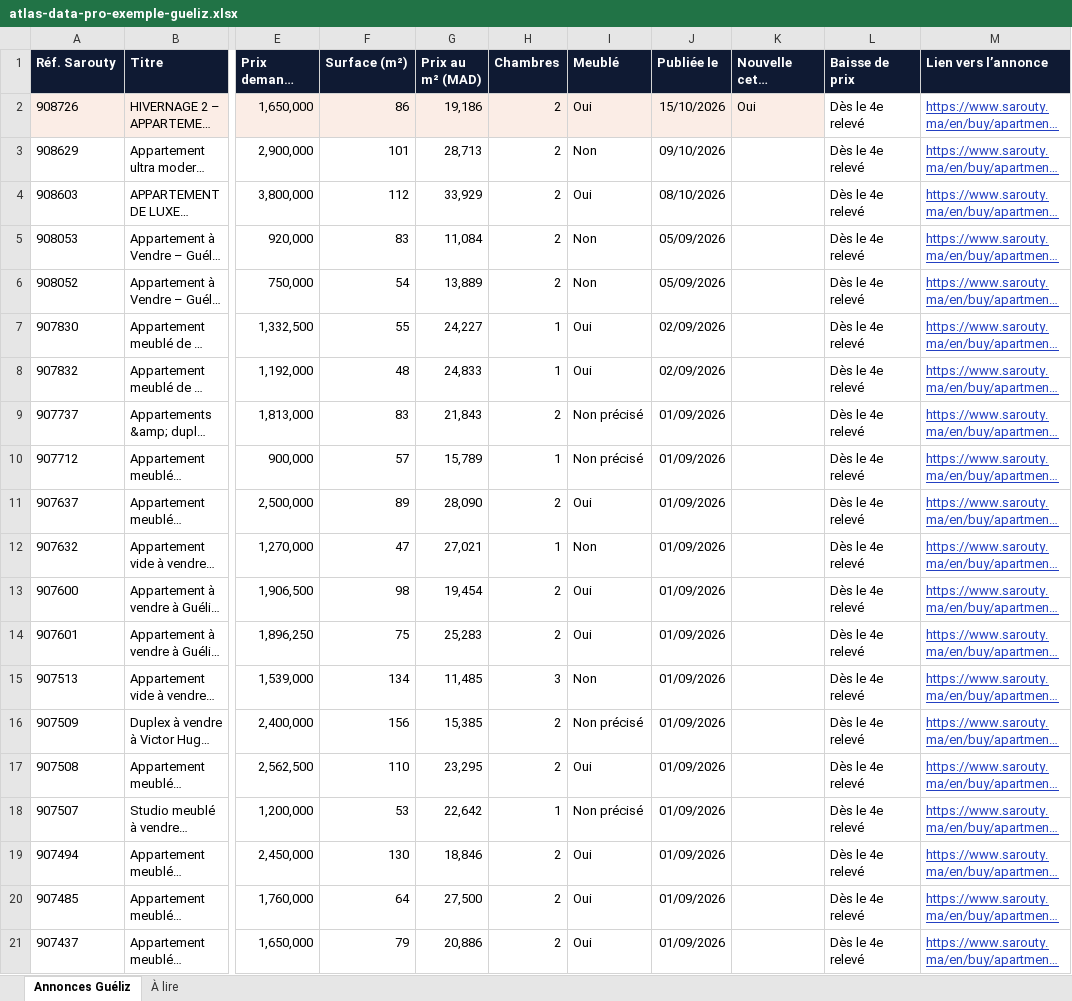
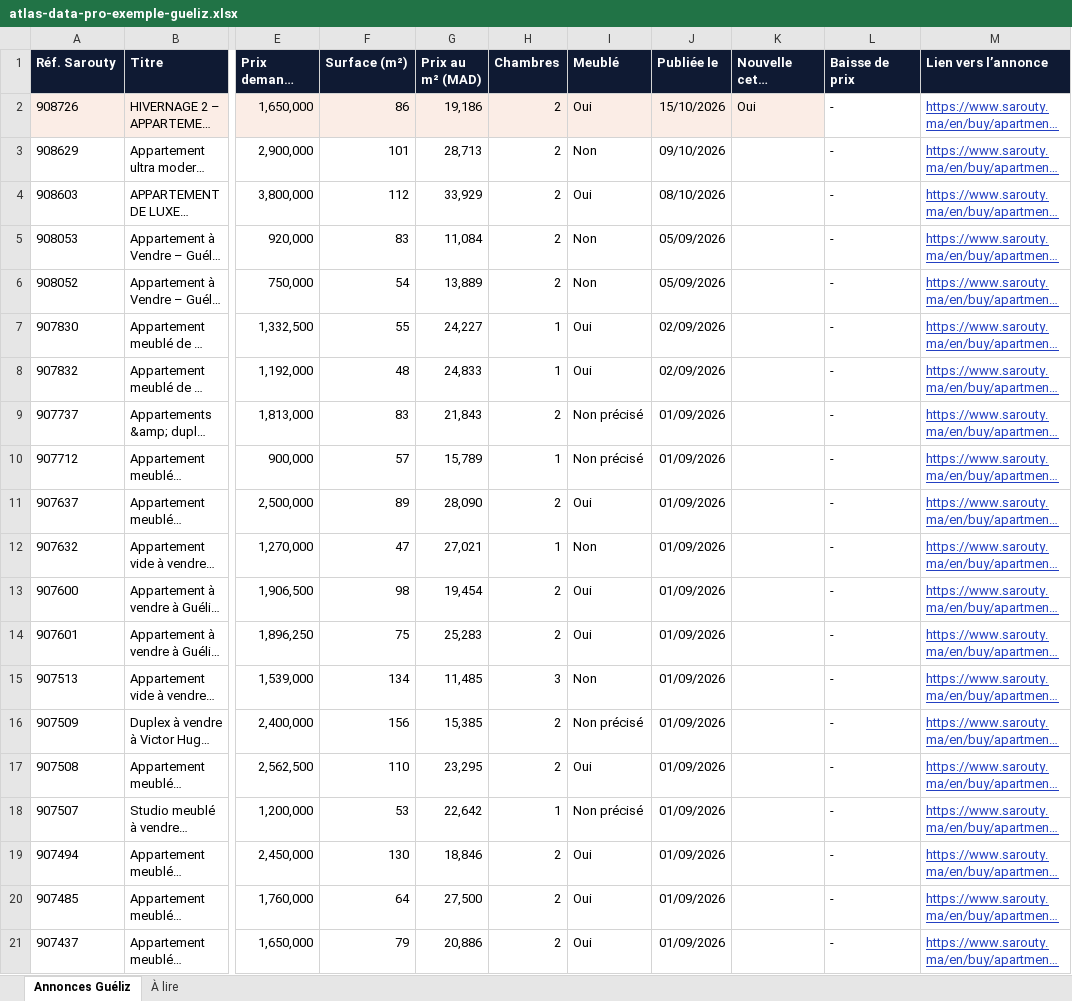
Before and after one commit to oaqri-ops/atlas-data, an Excel workbook: exemples/atlas-data-pro-exemple-gueliz.xlsx, sheet Annonces Guéliz, drawn as a sheet; only a part is shown, gaps mark what is left out; long unchanged cells end in …; values as stored, in another font and other column widths than the file's, no borders; the diff names each change by its address in the sheet, - before the commit and + after, or states it on an @@ line.

```diff
--- a/exemples/atlas-data-pro-exemple-gueliz.xlsx (sheet Annonces Guéliz)
+++ b/exemples/atlas-data-pro-exemple-gueliz.xlsx (sheet Annonces Guéliz)
-L2:L21 (Baisse de prix): Dès le 4e relevé
+L2:L21 (Baisse de prix): -
```
Also changed, not shown: sheet À lire.
